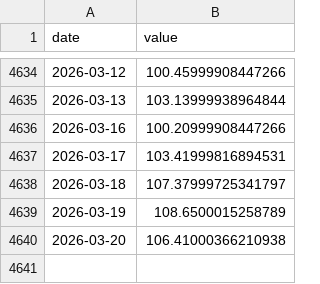
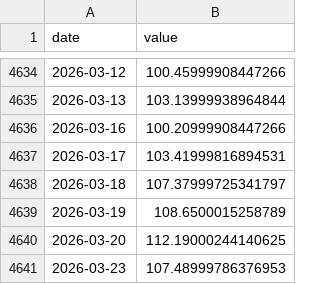
Before and after one commit to kayaozgur/macro-dashboard, a CSV file: data/oil.csv, drawn as a sheet; only a part is shown, gaps mark what is left out.

```diff
--- a/data/oil.csv
+++ b/data/oil.csv
@@ -4639,2 +4639,3 @@ date,value
 2026-03-19,108.6500015258789
-2026-03-20,106.41000366210938
+2026-03-20,112.19000244140625
+2026-03-23,107.48999786376953
```
Also changed, not shown: data/dxy.csv, data/usdtry.csv.
